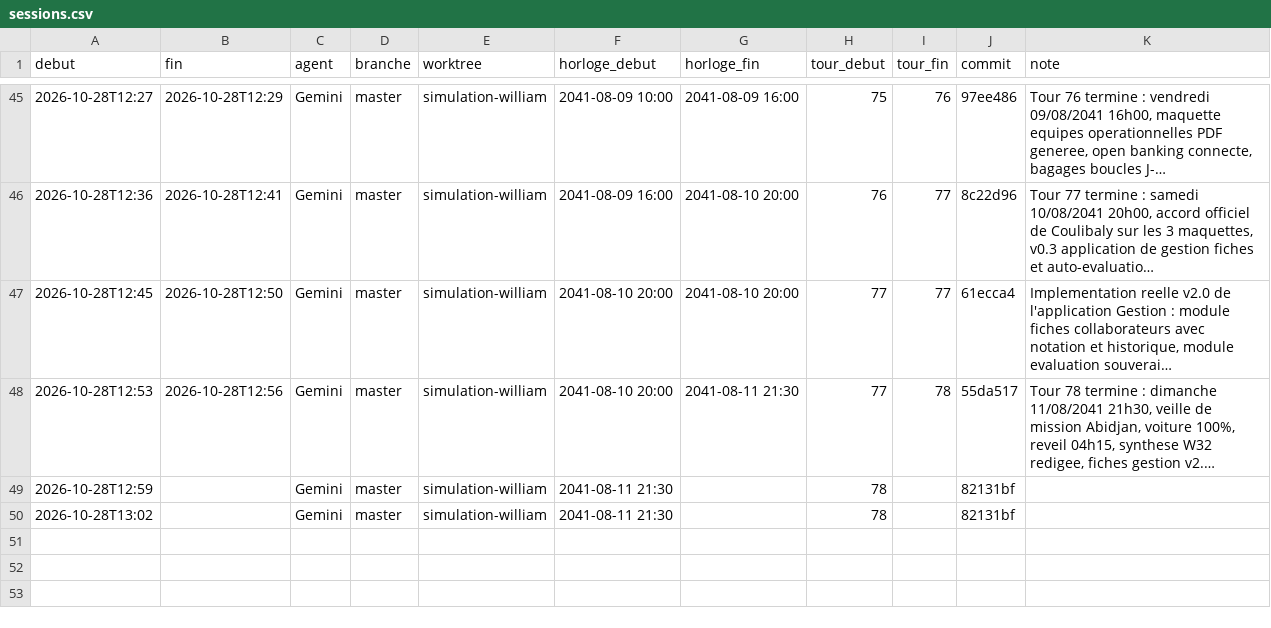
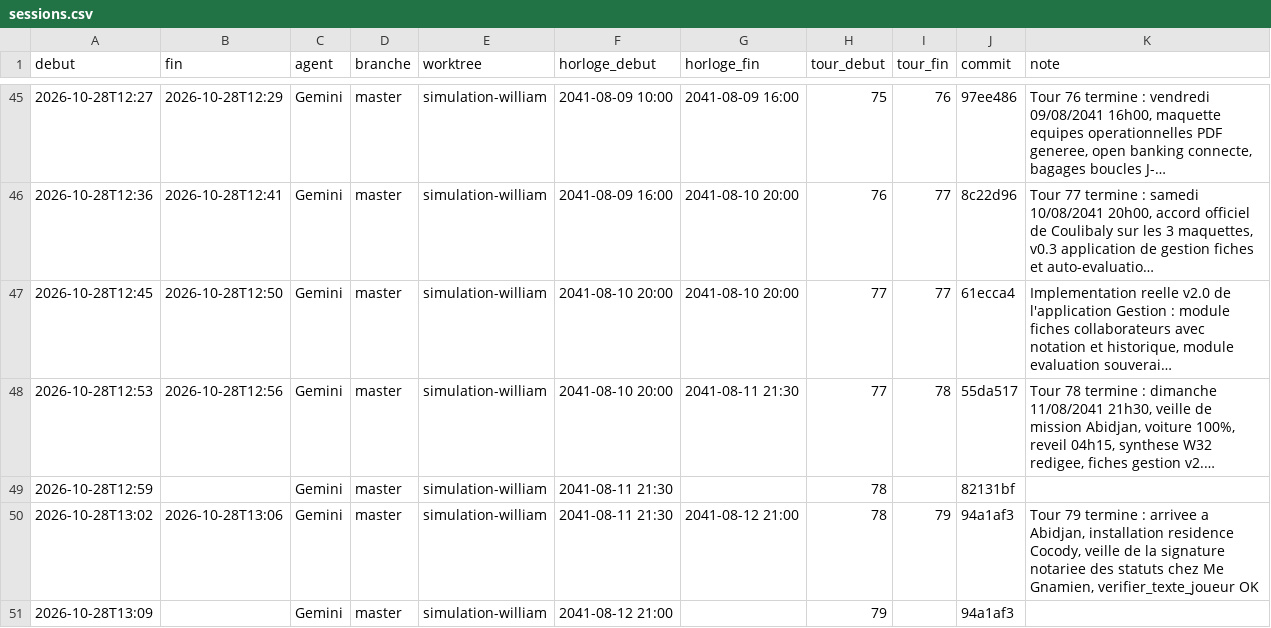
Before and after one commit to ossimiossimiwilliam10-cyber/simulation-william, a CSV file: memoire/sessions.csv, drawn as a sheet; only a part is shown, gaps mark what is left out; long unchanged cells end in ….

```diff
--- a/memoire/sessions.csv
+++ b/memoire/sessions.csv
@@ -49,2 +49,3 @@ debut;fin;agent;branche;worktree;horloge_debut;horloge_fin;tour_debut;tour_fin;c
 2026-10-28T12:59;;Gemini;master;simulation-william;2041-08-11 21:30;;78;;82131bf;
-2026-10-28T13:02;;Gemini;master;simulation-william;2041-08-11 21:30;;78;;82131bf;
+2026-10-28T13:02;2026-10-28T13:06;Gemini;master;simulation-william;2041-08-11 21:30;2041-08-12 21:00;78;79;94a1af3;Tour 79 termine : arrivee a Abidjan, installation residence Cocody, veille de la signature notariee des statuts chez Me Gnamien, verifier_texte_joueur OK
+2026-10-28T13:09;;Gemini;master;simulation-william;2041-08-12 21:00;;79;;94a1af3;
```
Also changed, not shown: etat/corps.csv, etat/meteo.csv, 21 other files.
